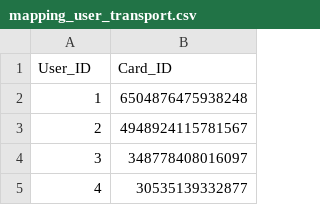
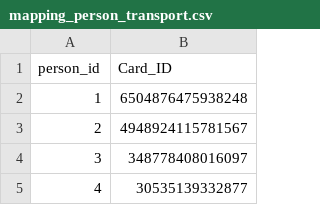
Before and after one commit to xpilasneo4j/stack-sg-2022, a CSV file: data/mapping_person_transport.csv (was data/mapping_user_transport.csv), drawn as a sheet; only a part is shown.

```diff
--- a/data/mapping_user_transport.csv
+++ b/data/mapping_person_transport.csv
@@ -1,2 +1,2 @@
-User_ID,Card_ID
+person_id,Card_ID
 1,6504876475938248
```
Also changed, not shown: 2 other files.
